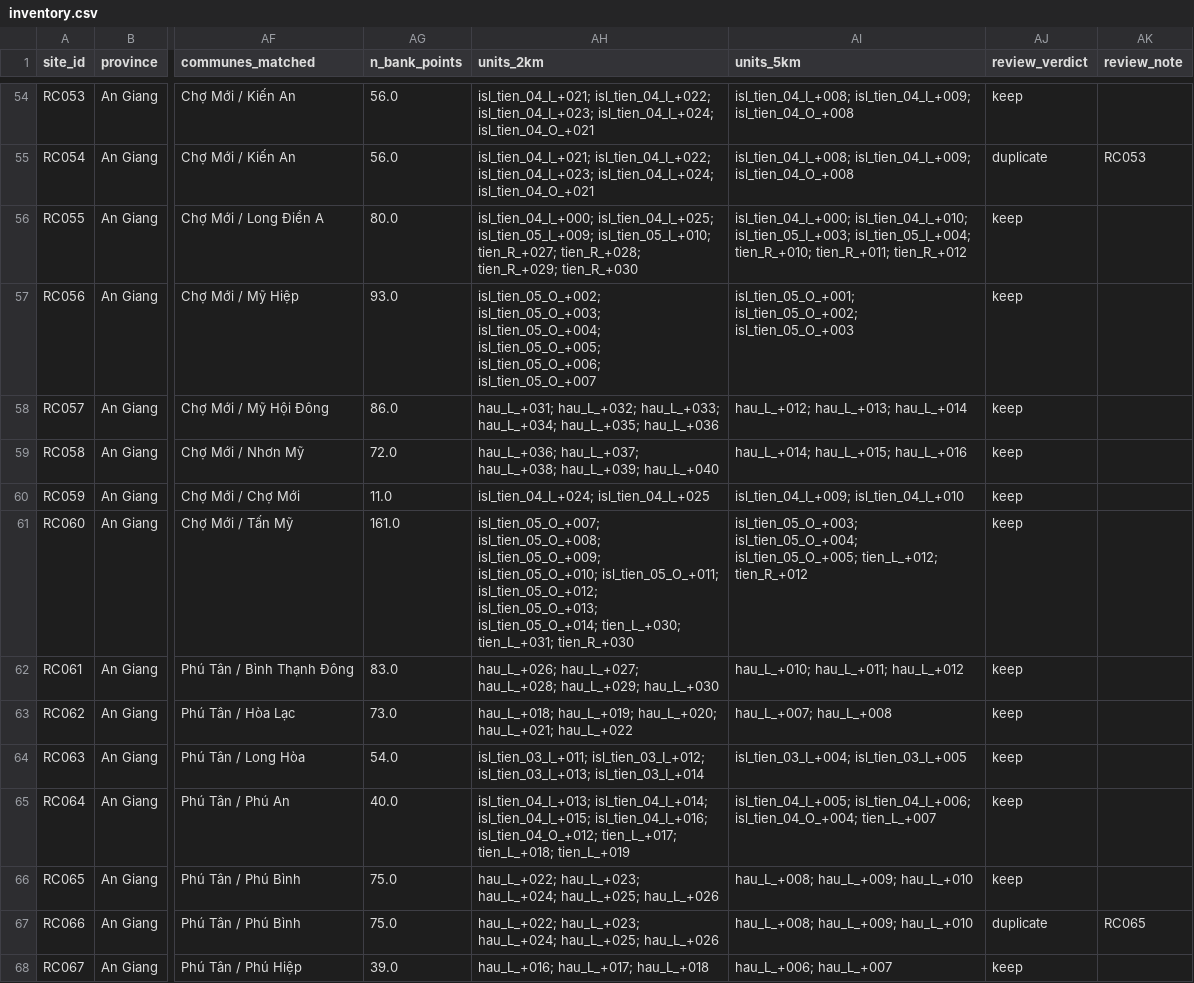
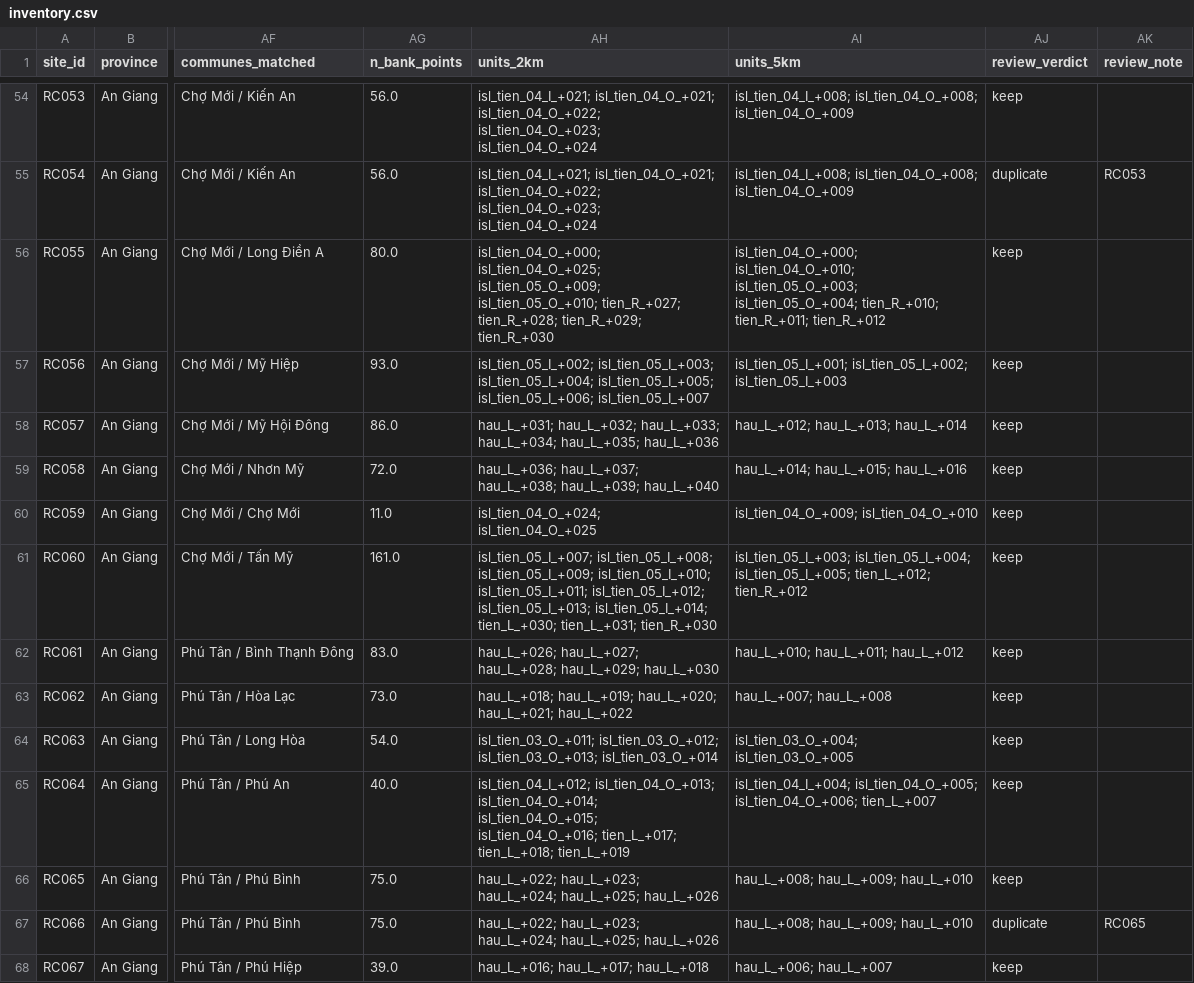
Before and after one commit to tronghia256-EdgeAI/mekong-bankline-forecast, a CSV file: data/hotspots/inventory.csv, drawn as a sheet; only a part is shown, gaps mark what is left out; the diff covers the shown part only; the diff names each change by its address in the sheet, - before the commit and + after, or states it on an @@ line.

Commit message:
P1 covariates per reach unit (physical and exposure, figure 6); fix swapped island bank sides (orientation test failed on channels wider than 300 m); narrow mode drops banks beyond the 1 km corridor; protocol draft

```diff
--- a/data/hotspots/inventory.csv
+++ b/data/hotspots/inventory.csv
-AH54:AH55 (units_2km): isl_tien_04_I_+021; isl_tien_04_I_+022; isl_tien_04_I_+023; isl_tien_04_I_+024; isl_tien_04_O_+021
+AH54:AH55 (units_2km): isl_tien_04_I_+021; isl_tien_04_O_+021; isl_tien_04_O_+022; isl_tien_04_O_+023; isl_tien_04_O_+024
-AI54:AI55 (units_5km): isl_tien_04_I_+008; isl_tien_04_I_+009; isl_tien_04_O_+008
+AI54:AI55 (units_5km): isl_tien_04_I_+008; isl_tien_04_O_+008; isl_tien_04_O_+009
-AH56 (units_2km): isl_tien_04_I_+000; isl_tien_04_I_+025; isl_tien_05_I_+009; isl_tien_05_I_+010; tien_R_+027; tien_R_+028;…
+AH56 (units_2km): isl_tien_04_O_+000; isl_tien_04_O_+025; isl_tien_05_O_+009; isl_tien_05_O_+010; tien_R_+027; tien_R_+028;…
-AI56 (units_5km): isl_tien_04_I_+000; isl_tien_04_I_+010; isl_tien_05_I_+003; isl_tien_05_I_+004; tien_R_+010; tien_R_+011;…
+AI56 (units_5km): isl_tien_04_O_+000; isl_tien_04_O_+010; isl_tien_05_O_+003; isl_tien_05_O_+004; tien_R_+010; tien_R_+011;…
-AH57 (units_2km): isl_tien_05_O_+002; isl_tien_05_O_+003; isl_tien_05_O_+004; isl_tien_05_O_+005; isl_tien_05_O_+006; isl_tien_05_O_+007
+AH57 (units_2km): isl_tien_05_I_+002; isl_tien_05_I_+003; isl_tien_05_I_+004; isl_tien_05_I_+005; isl_tien_05_I_+006; isl_tien_05_I_+007
-AI57 (units_5km): isl_tien_05_O_+001; isl_tien_05_O_+002; isl_tien_05_O_+003
+AI57 (units_5km): isl_tien_05_I_+001; isl_tien_05_I_+002; isl_tien_05_I_+003
-AH60 (units_2km): isl_tien_04_I_+024; isl_tien_04_I_+025
+AH60 (units_2km): isl_tien_04_O_+024; isl_tien_04_O_+025
-AI60 (units_5km): isl_tien_04_I_+009; isl_tien_04_I_+010
+AI60 (units_5km): isl_tien_04_O_+009; isl_tien_04_O_+010
-AH61 (units_2km): isl_tien_05_O_+007; isl_tien_05_O_+008; isl_tien_05_O_+009; isl_tien_05_O_+010; isl_tien_05_O_+011; isl_tien_05_O_+012; isl_tien_05_O_+013; isl_tien_05_O_+014; tien_L_+030; tien_L_+031;…
+AH61 (units_2km): isl_tien_05_I_+007; isl_tien_05_I_+008; isl_tien_05_I_+009; isl_tien_05_I_+010; isl_tien_05_I_+011; isl_tien_05_I_+012; isl_tien_05_I_+013; isl_tien_05_I_+014; tien_L_+030; tien_L_+031;…
-AI61 (units_5km): isl_tien_05_O_+003; isl_tien_05_O_+004; isl_tien_05_O_+005; tien_L_+012; tien_R_+012
+AI61 (units_5km): isl_tien_05_I_+003; isl_tien_05_I_+004; isl_tien_05_I_+005; tien_L_+012; tien_R_+012
-AH64 (units_2km): isl_tien_03_I_+011; isl_tien_03_I_+012; isl_tien_03_I_+013; isl_tien_03_I_+014
+AH64 (units_2km): isl_tien_03_O_+011; isl_tien_03_O_+012; isl_tien_03_O_+013; isl_tien_03_O_+014
-AI64 (units_5km): isl_tien_03_I_+004; isl_tien_03_I_+005
+AI64 (units_5km): isl_tien_03_O_+004; isl_tien_03_O_+005
-AH65 (units_2km): isl_tien_04_I_+013; isl_tien_04_I_+014; isl_tien_04_I_+015; isl_tien_04_I_+016; isl_tien_04_O_+012; tien_L_+017; tien_L_+018;…
+AH65 (units_2km): isl_tien_04_I_+012; isl_tien_04_O_+013; isl_tien_04_O_+014; isl_tien_04_O_+015; isl_tien_04_O_+016; tien_L_+017; tien_L_+018;…
-AI65 (units_5km): isl_tien_04_I_+005; isl_tien_04_I_+006; isl_tien_04_O_+004; tien_L_+007
+AI65 (units_5km): isl_tien_04_I_+004; isl_tien_04_O_+005; isl_tien_04_O_+006; tien_L_+007
```
Also changed, not shown: 129 edited cells elsewhere in this file, data/hotspots/inventory_draft.csv, 18 other files.
